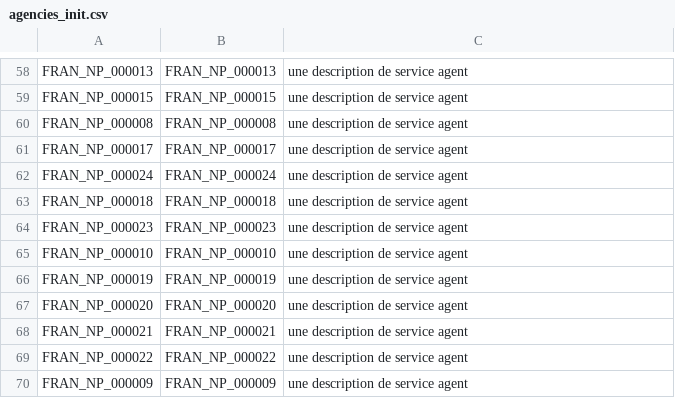
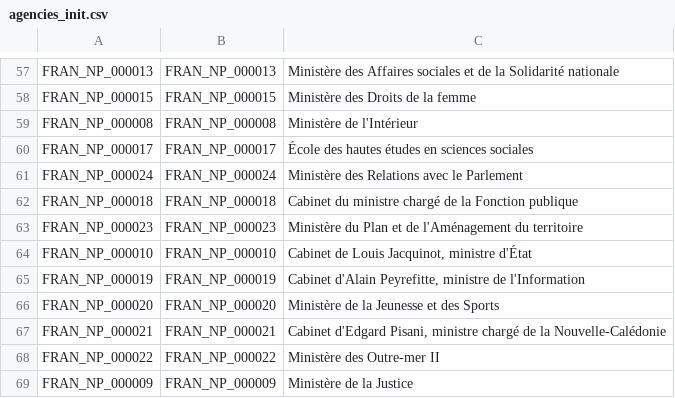
Before and after one commit to ProgrammeVitam/vitam-itests, a CSV file: data/agencies/agencies_init.csv, drawn as a sheet; only a part is shown, gaps mark what is left out; addresses are those after the commit; the diff covers the shown part only; the diff names each change by its address in the sheet, - before the commit and + after, or states it on an @@ line.

Commit message:
add descriptions

```diff
--- a/data/agencies/agencies_init.csv
+++ b/data/agencies/agencies_init.csv
-C57: une description de service agent
+C57: Ministère des Affaires sociales et de la Solidarité nationale
-C58: une description de service agent
+C58: Ministère des Droits de la femme
-C59: une description de service agent
+C59: Ministère de l'Intérieur
-C60: une description de service agent
+C60: École des hautes études en sciences sociales
-C61: une description de service agent
+C61: Ministère des Relations avec le Parlement
-C62: une description de service agent
+C62: Cabinet du ministre chargé de la Fonction publique
-C63: une description de service agent
+C63: Ministère du Plan et de l'Aménagement du territoire
-C64: une description de service agent
+C64: Cabinet de Louis Jacquinot, ministre d'État
-C65: une description de service agent
+C65: Cabinet d'Alain Peyrefitte, ministre de l'Information
-C66: une description de service agent
+C66: Ministère de la Jeunesse et des Sports
-C67: une description de service agent
+C67: Cabinet d'Edgard Pisani, ministre chargé de la Nouvelle-Calédonie
-C68: une description de service agent
+C68: Ministère des Outre-mer II
-C69: une description de service agent
+C69: Ministère de la Justice
```
Also changed, not shown: 1 removed row and 54 edited cells elsewhere in this file.
